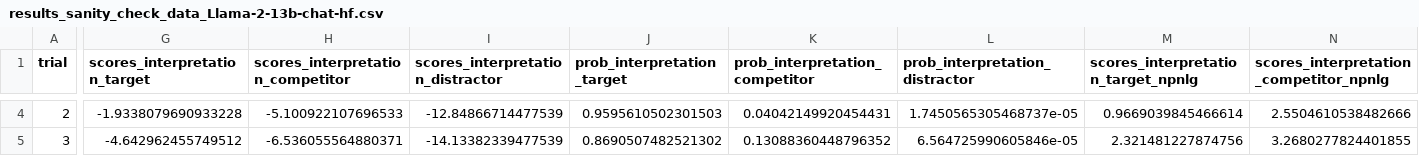
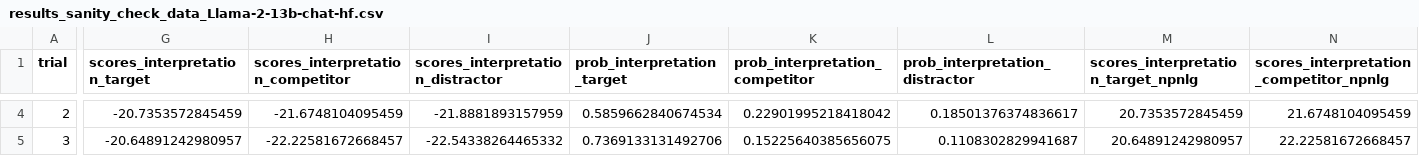
Before and after one commit to CogSciPrag/LLM-distPred-refGames, a CSV file: 01-code-LLM-experiments/results_sanity_check_data_Llama-2-13b-chat-hf.csv, drawn as a sheet; only a part is shown, gaps mark what is left out; the diff covers the shown part only; the diff names each change by its address in the sheet, - before the commit and + after, or states it on an @@ line.

```diff
--- a/01-code-LLM-experiments/results_sanity_check_data_Llama-2-13b-chat-hf.csv
+++ b/01-code-LLM-experiments/results_sanity_check_data_Llama-2-13b-chat-hf.csv
-G4 (scores_interpretation_target): -1.9338079690933228
+G4 (scores_interpretation_target): -20.7353572845459
-H4 (scores_interpretation_competitor): -5.100922107696533
+H4 (scores_interpretation_competitor): -21.6748104095459
-I4 (scores_interpretation_distractor): -12.84866714477539
+I4 (scores_interpretation_distractor): -21.8881893157959
-J4 (prob_interpretation_target): 0.9595610502301503
+J4 (prob_interpretation_target): 0.5859662840674534
-K4 (prob_interpretation_competitor): 0.04042149920454431
+K4 (prob_interpretation_competitor): 0.22901995218418042
-L4 (prob_interpretation_distractor): 1.7450565305468737e-05
+L4 (prob_interpretation_distractor): 0.18501376374836617
-M4: 0.9669039845466614
+M4: 20.7353572845459
-N4: 2.5504610538482666
+N4: 21.6748104095459
-G5 (scores_interpretation_target): -4.642962455749512
+G5 (scores_interpretation_target): -20.64891242980957
-H5 (scores_interpretation_competitor): -6.536055564880371
+H5 (scores_interpretation_competitor): -22.22581672668457
-I5 (scores_interpretation_distractor): -14.13382339477539
+I5 (scores_interpretation_distractor): -22.54338264465332
-J5 (prob_interpretation_target): 0.8690507482521302
+J5 (prob_interpretation_target): 0.7369133131492706
-K5 (prob_interpretation_competitor): 0.13088360448796352
+K5 (prob_interpretation_competitor): 0.15225640385656075
-L5 (prob_interpretation_distractor): 6.564725990605846e-05
+L5 (prob_interpretation_distractor): 0.1108302829941687
-M5: 2.321481227874756
+M5: 20.64891242980957
-N5: 3.2680277824401855
+N5: 22.22581672668457
```
Also changed, not shown: 116 edited cells elsewhere in this file.
